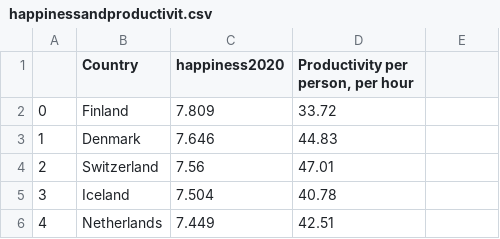
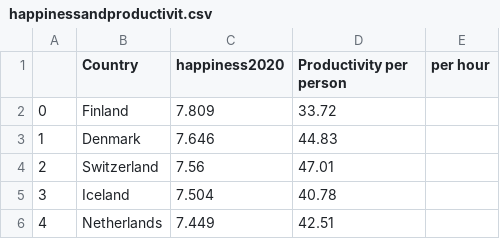
Before and after one commit to RuiPedroSantos/RuiPedroSantos.github.io, a CSV file: data/happinessandproductivit.csv, drawn as a sheet; only a part is shown.

Commit message:
yes

```diff
--- a/data/happinessandproductivit.csv
+++ b/data/happinessandproductivit.csv
@@ -1,2 +1,2 @@
-,Country,happiness2020,"Productivity per person, per hour"
+,Country,happiness2020,Productivity per person, per hour
 0,Finland,7.809,33.72
```
